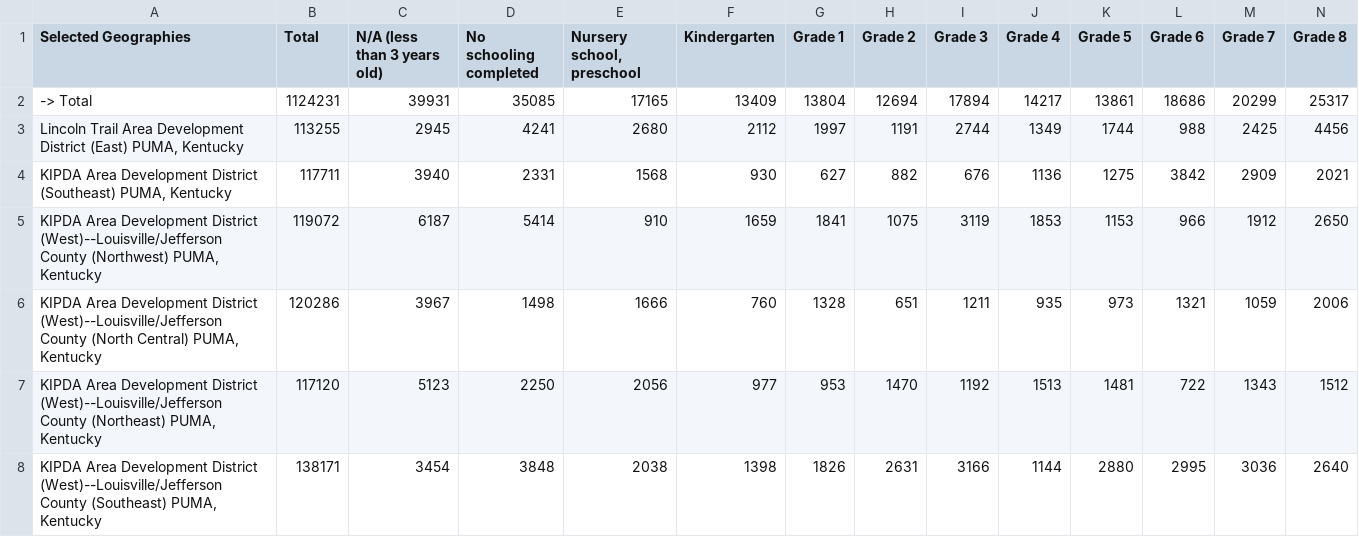
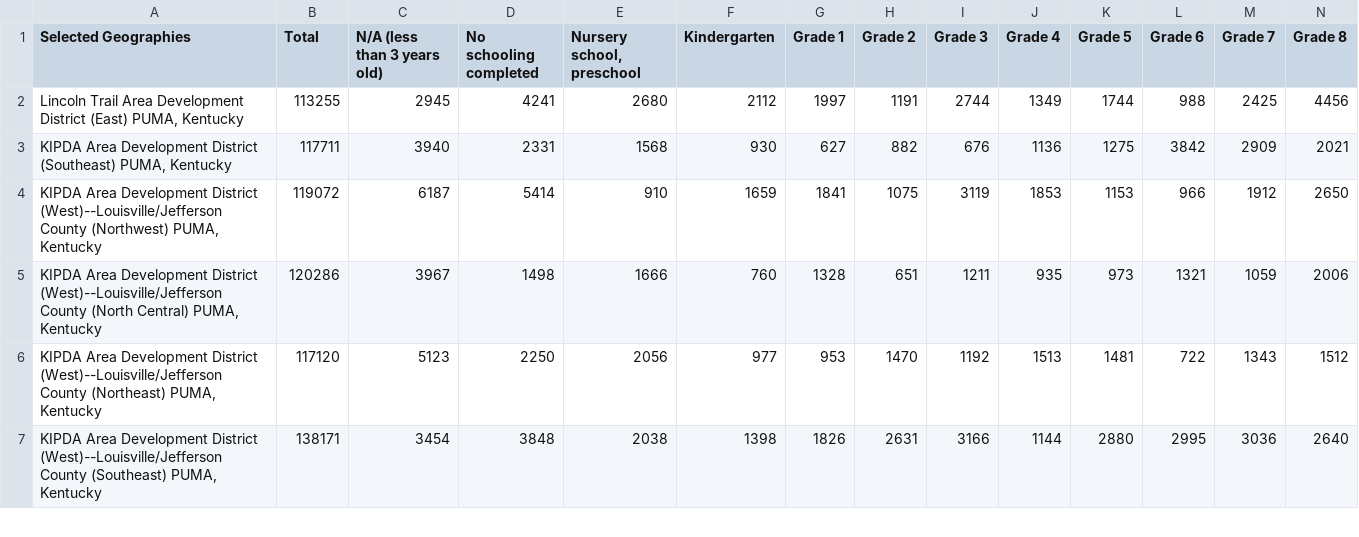
Before and after one commit to Wichaelian/INFO2950, a CSV file: Patricio's Data/Louisville/LouisvilleEducation.csv, drawn as a sheet; only a part is shown; rows hold the shown columns only; the diff names each change by its address in the sheet, - before the commit and + after, or states it on an @@ line.

```diff
--- a/Patricio's Data/Louisville/LouisvilleEducation.csv
+++ b/Patricio's Data/Louisville/LouisvilleEducation.csv
-row 2: -> Total | 1124231 | 39931 | 35085 | 17165 | 13409 | 13804 | 12694 | 17894 | 14217 | 13861 | 18686 | 20299 | 25317
```
Also changed, not shown: Patricio's Data/DC/DCEducation.csv, Patricio's Data/DC/DCHouses.csv, 12 other files.
